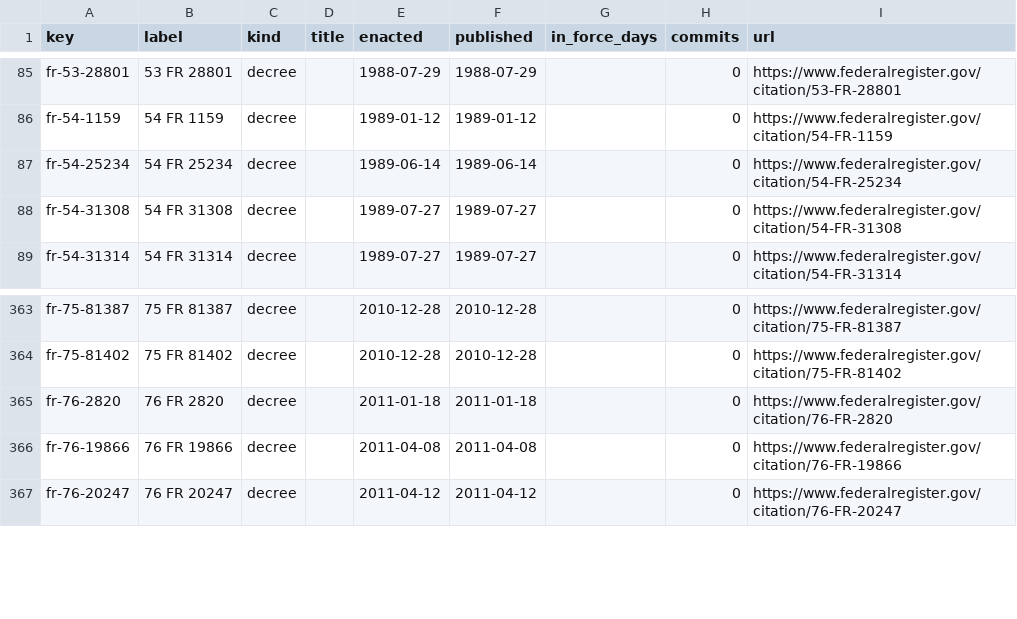
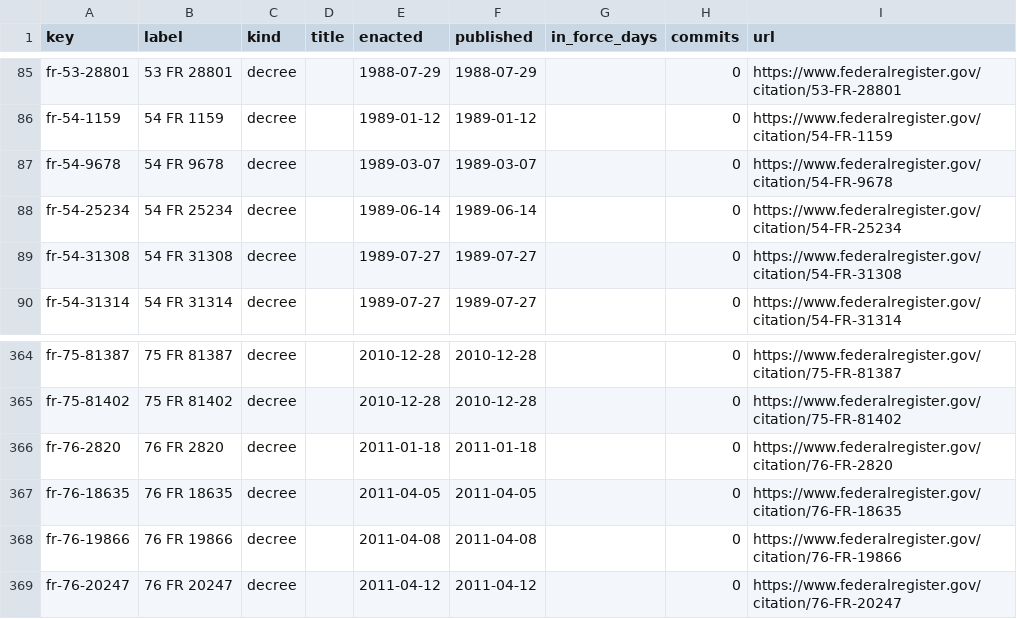
Before and after one commit to lexifina/united-states-cfr-law, a CSV file: data/laws.csv, drawn as a sheet; only a part is shown, gaps mark what is left out; the diff covers the shown part only; the diff names each change by its address in the sheet, - before the commit and + after, or states it on an @@ line.

```diff
--- a/data/laws.csv
+++ b/data/laws.csv
+row 87: fr-54-9678 | 54 FR 9678 | decree |  | 1989-03-07 | 1989-03-07 |  | 0 | https://www.federalregister.gov/citation/54-FR-9678
+row 367: fr-76-18635 | 76 FR 18635 | decree |  | 2011-04-05 | 2011-04-05 |  | 0 | https://www.federalregister.gov/citation/76-FR-18635
```
Also changed, not shown: 9 added rows elsewhere in this file, data/commits.csv, 33 other files.
